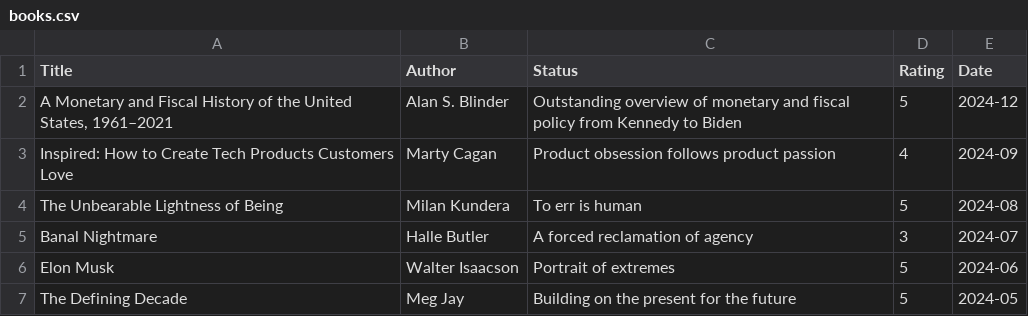
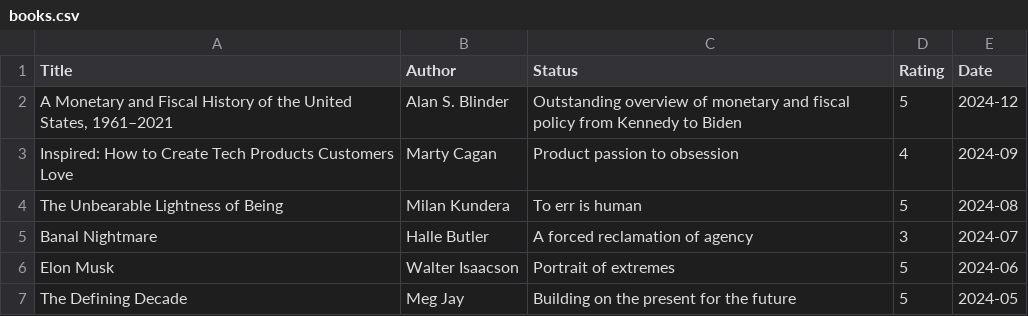
Before and after one commit to ktjkim/ktjkim.github.io, a CSV file: books.csv, drawn as a sheet.

```diff
--- a/books.csv
+++ b/books.csv
@@ -2,3 +2,3 @@ Title,Author,Status,Rating,Date
 "A Monetary and Fiscal History of the United States, 1961–2021",Alan S. Blinder,Outstanding overview of monetary and fiscal policy from Kennedy to Biden,5,2024-12
-"Inspired: How to Create Tech Products Customers Love", Marty Cagan, Product obsession follows product passion, 4, 2024-09
+"Inspired: How to Create Tech Products Customers Love", Marty Cagan, Product passion to obsession, 4, 2024-09
 "The Unbearable Lightness of Being", Milan Kundera, To err is human, 5, 2024-08
```
Also changed, not shown: 1 other file.
